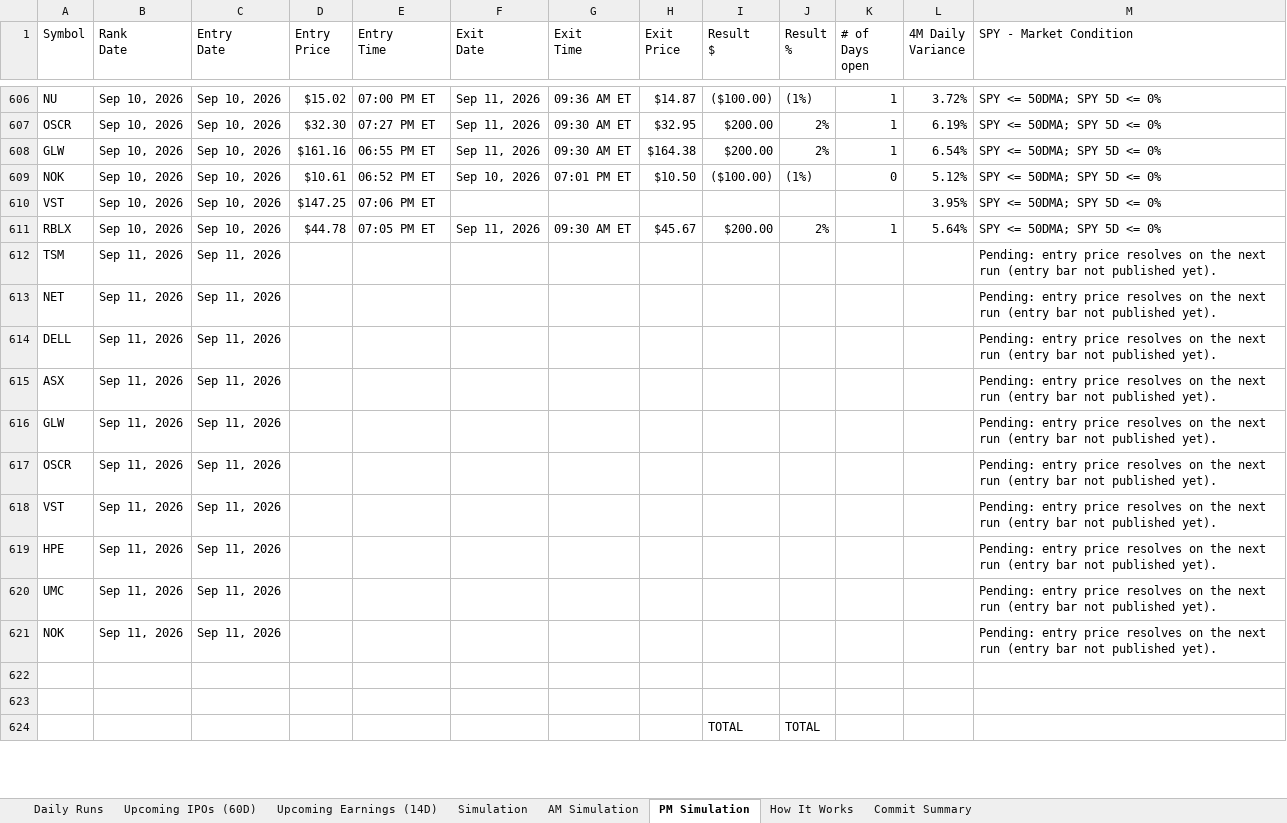
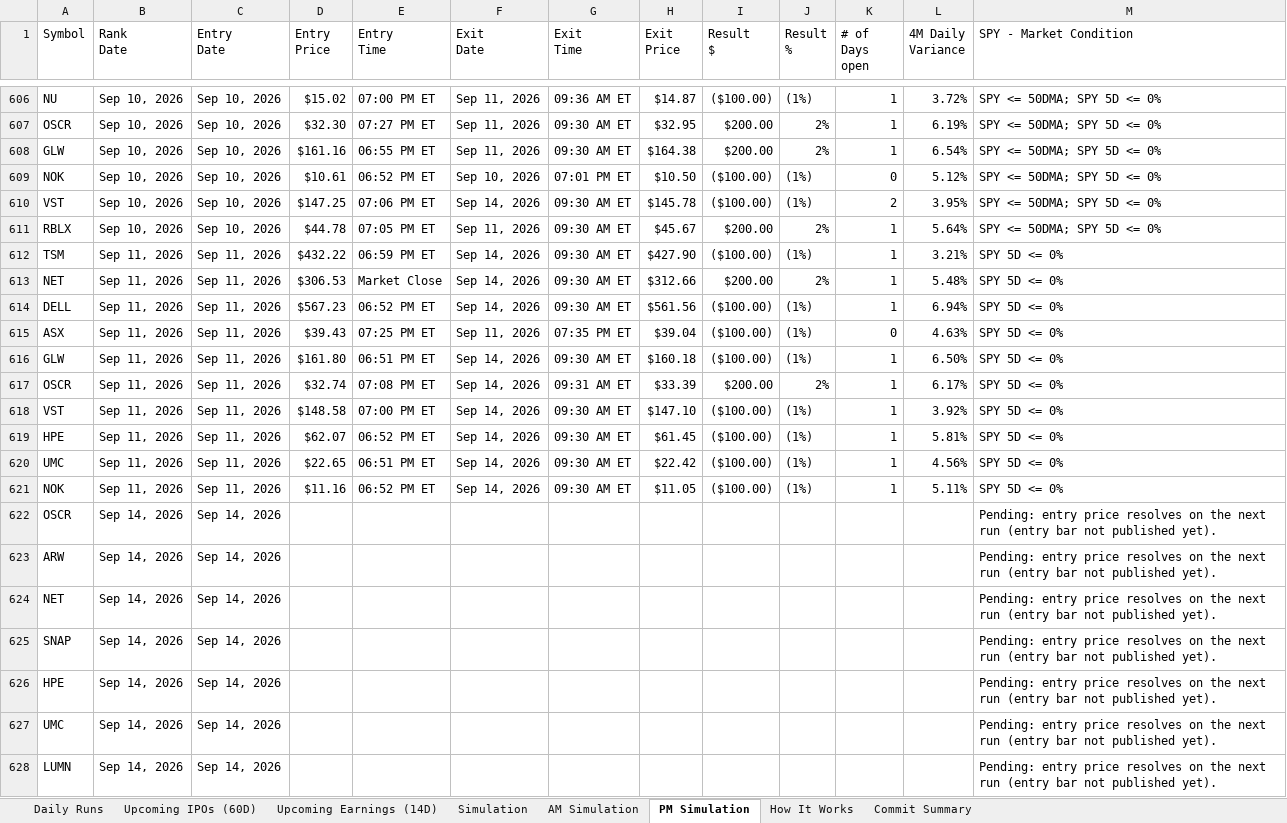
Before and after one commit to codenamev99/invest2.0, an Excel workbook: results.xlsx, sheet PM Simulation, drawn as a sheet; only a part is shown, gaps mark what is left out; the shorter side is filled out with more unchanged rows; values as stored, in another font and other column widths than the file's, no cell formats; removed rows and columns are numbered as before the commit, all else as after; the diff covers the shown part only; the diff names each change by its address in the sheet, - before the commit and + after, or states it on an @@ line.

```diff
--- a/results.xlsx (sheet PM Simulation)
+++ b/results.xlsx (sheet PM Simulation)
-F610 (Exit Date): (empty)
+F610 (Exit Date): Sep 14, 2026
-G610 (Exit Time): (empty)
+G610 (Exit Time): 09:30 AM ET
-H610 (Exit Price): (empty)
+H610 (Exit Price): $145.78
-I610 (Result $): (empty)
+I610 (Result $): ($100.00)
-J610 (Result %): (empty)
+J610 (Result %): (1%)
-K610 (# of Days open): (empty)
+K610 (# of Days open): 2
+row 612: TSM | Sep 11, 2026 | Sep 11, 2026 | $432.22 | 06:59 PM ET | Sep 14, 2026 | 09:30 AM ET | $427.90 | ($100.00) | (1%) | 1 | 3.21% | SPY 5D <= 0%
+row 613: NET | Sep 11, 2026 | Sep 11, 2026 | $306.53 | Market Close | Sep 14, 2026 | 09:30 AM ET | $312.66 | $200.00 | 2% | 1 | 5.48% | SPY 5D <= 0%
+row 614: DELL | Sep 11, 2026 | Sep 11, 2026 | $567.23 | 06:52 PM ET | Sep 14, 2026 | 09:30 AM ET | $561.56 | ($100.00) | (1%) | 1 | 6.94% | SPY 5D <= 0%
+row 615: ASX | Sep 11, 2026 | Sep 11, 2026 | $39.43 | 07:25 PM ET | Sep 11, 2026 | 07:35 PM ET | $39.04 | ($100.00) | (1%) | 0 | 4.63% | SPY 5D <= 0%
+row 616: GLW | Sep 11, 2026 | Sep 11, 2026 | $161.80 | 06:51 PM ET | Sep 14, 2026 | 09:30 AM ET | $160.18 | ($100.00) | (1%) | 1 | 6.50% | SPY 5D <= 0%
+row 617: OSCR | Sep 11, 2026 | Sep 11, 2026 | $32.74 | 07:08 PM ET | Sep 14, 2026 | 09:31 AM ET | $33.39 | $200.00 | 2% | 1 | 6.17% | SPY 5D <= 0%
+row 618: VST | Sep 11, 2026 | Sep 11, 2026 | $148.58 | 07:00 PM ET | Sep 14, 2026 | 09:30 AM ET | $147.10 | ($100.00) | (1%) | 1 | 3.92% | SPY 5D <= 0%
+row 619: HPE | Sep 11, 2026 | Sep 11, 2026 | $62.07 | 06:52 PM ET | Sep 14, 2026 | 09:30 AM ET | $61.45 | ($100.00) | (1%) | 1 | 5.81% | SPY 5D <= 0%
+row 620: UMC | Sep 11, 2026 | Sep 11, 2026 | $22.65 | 06:51 PM ET | Sep 14, 2026 | 09:30 AM ET | $22.42 | ($100.00) | (1%) | 1 | 4.56% | SPY 5D <= 0%
+row 621: NOK | Sep 11, 2026 | Sep 11, 2026 | $11.16 | 06:52 PM ET | Sep 14, 2026 | 09:30 AM ET | $11.05 | ($100.00) | (1%) | 1 | 5.11% | SPY 5D <= 0%
-A622 (Symbol): TSM
+A622 (Symbol): OSCR
-B622 (Rank Date): Sep 11, 2026
+B622 (Rank Date): Sep 14, 2026
-C622 (Entry Date): Sep 11, 2026
+C622 (Entry Date): Sep 14, 2026
+row 623: ARW | Sep 14, 2026 | Sep 14, 2026 |  |  |  |  |  |  |  |  |  | Pending: entry price resolves on the next run (entry bar not published yet).
-B624 (Rank Date): Sep 11, 2026
+B624 (Rank Date): Sep 14, 2026
-C624 (Entry Date): Sep 11, 2026
+C624 (Entry Date): Sep 14, 2026
-row 614: DELL | Sep 11, 2026 | Sep 11, 2026 |  |  |  |  |  |  |  |  |  | Pending: entry price resolves on the next run (entry bar not published yet).
-A625 (Symbol): ASX
+A625 (Symbol): SNAP
-B625 (Rank Date): Sep 11, 2026
+B625 (Rank Date): Sep 14, 2026
-C625 (Entry Date): Sep 11, 2026
+C625 (Entry Date): Sep 14, 2026
-row 616: GLW | Sep 11, 2026 | Sep 11, 2026 |  |  |  |  |  |  |  |  |  | Pending: entry price resolves on the next run (entry bar not published yet).
-row 617: OSCR | Sep 11, 2026 | Sep 11, 2026 |  |  |  |  |  |  |  |  |  | Pending: entry price resolves on the next run (entry bar not published yet).
-row 618: VST | Sep 11, 2026 | Sep 11, 2026 |  |  |  |  |  |  |  |  |  | Pending: entry price resolves on the next run (entry bar not published yet).
-B626:B628 (Rank Date): Sep 11, 2026
+B626:B628 (Rank Date): Sep 14, 2026
-C626:C628 (Entry Date): Sep 11, 2026
+C626:C628 (Entry Date): Sep 14, 2026
-A628 (Symbol): NOK
+A628 (Symbol): LUMN
```
Also changed, not shown: 3 added rows and 8 edited cells elsewhere in this sheet, sheet Daily Runs, sheet Upcoming Earnings (14D), sheet AM Simulation, sheet Simulation, sheet Upcoming IPOs (60D), cell formats.
